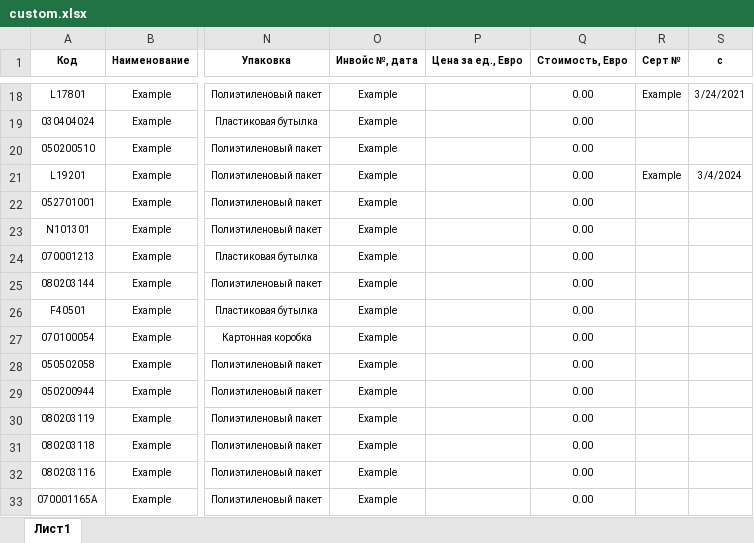
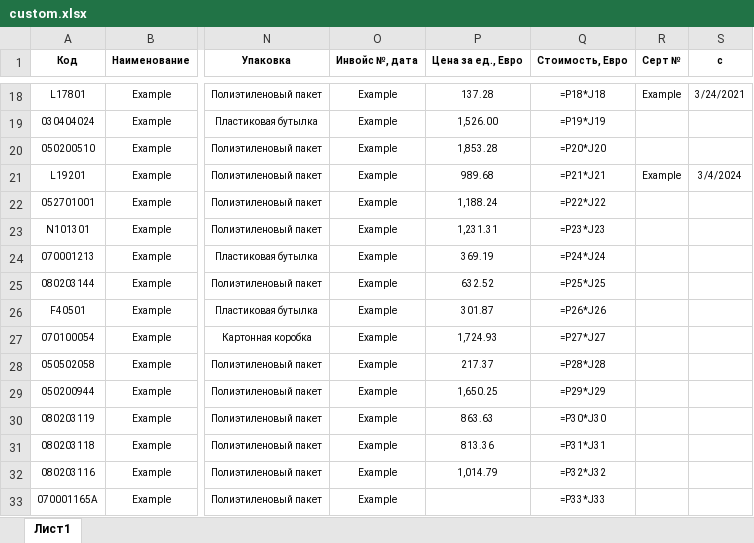
Before and after one commit to alexander-kurchin/insert-prices, an Excel workbook: custom.xlsx, sheet Лист1, drawn as a sheet; only a part is shown, gaps mark what is left out; values as stored, in another font and other column widths than the file's, no borders; formulas without a stored value are shown as written; the diff covers the shown part only; the diff names each change by its address in the sheet, - before the commit and + after, or states it on an @@ line.

```diff
--- a/custom.xlsx (sheet Лист1)
+++ b/custom.xlsx (sheet Лист1)
-P18 (Цена за ед., Евро): (empty)
+P18 (Цена за ед., Евро): 137.28
-Q18 (Стоимость, Евро): 0.00
+Q18 (Стоимость, Евро): =P18*J18
-P19 (Цена за ед., Евро): (empty)
+P19 (Цена за ед., Евро): 1,526.00
-Q19 (Стоимость, Евро): 0.00
+Q19 (Стоимость, Евро): =P19*J19
-P20 (Цена за ед., Евро): (empty)
+P20 (Цена за ед., Евро): 1,853.28
-Q20 (Стоимость, Евро): 0.00
+Q20 (Стоимость, Евро): =P20*J20
-P21 (Цена за ед., Евро): (empty)
+P21 (Цена за ед., Евро): 989.68
-Q21 (Стоимость, Евро): 0.00
+Q21 (Стоимость, Евро): =P21*J21
-P22 (Цена за ед., Евро): (empty)
+P22 (Цена за ед., Евро): 1,188.24
-Q22 (Стоимость, Евро): 0.00
+Q22 (Стоимость, Евро): =P22*J22
-P23 (Цена за ед., Евро): (empty)
+P23 (Цена за ед., Евро): 1,231.31
-Q23 (Стоимость, Евро): 0.00
+Q23 (Стоимость, Евро): =P23*J23
-P24 (Цена за ед., Евро): (empty)
+P24 (Цена за ед., Евро): 369.19
-Q24 (Стоимость, Евро): 0.00
+Q24 (Стоимость, Евро): =P24*J24
-P25 (Цена за ед., Евро): (empty)
+P25 (Цена за ед., Евро): 632.52
-Q25 (Стоимость, Евро): 0.00
+Q25 (Стоимость, Евро): =P25*J25
-P26 (Цена за ед., Евро): (empty)
+P26 (Цена за ед., Евро): 301.87
-Q26 (Стоимость, Евро): 0.00
+Q26 (Стоимость, Евро): =P26*J26
-P27 (Цена за ед., Евро): (empty)
+P27 (Цена за ед., Евро): 1,724.93
-Q27 (Стоимость, Евро): 0.00
+Q27 (Стоимость, Евро): =P27*J27
-P28 (Цена за ед., Евро): (empty)
+P28 (Цена за ед., Евро): 217.37
-Q28 (Стоимость, Евро): 0.00
+Q28 (Стоимость, Евро): =P28*J28
-P29 (Цена за ед., Евро): (empty)
+P29 (Цена за ед., Евро): 1,650.25
-Q29 (Стоимость, Евро): 0.00
+Q29 (Стоимость, Евро): =P29*J29
-P30 (Цена за ед., Евро): (empty)
+P30 (Цена за ед., Евро): 863.63
-Q30 (Стоимость, Евро): 0.00
+Q30 (Стоимость, Евро): =P30*J30
-P31 (Цена за ед., Евро): (empty)
+P31 (Цена за ед., Евро): 813.36
-Q31 (Стоимость, Евро): 0.00
+Q31 (Стоимость, Евро): =P31*J31
-P32 (Цена за ед., Евро): (empty)
+P32 (Цена за ед., Евро): 1,014.79
-Q32 (Стоимость, Евро): 0.00
+Q32 (Стоимость, Евро): =P32*J32
-Q33 (Стоимость, Евро): 0.00
+Q33 (Стоимость, Евро): =P33*J33
```
Also changed, not shown: 1 added row, 1 removed row and 71 edited cells elsewhere in this sheet, 1 other file.
